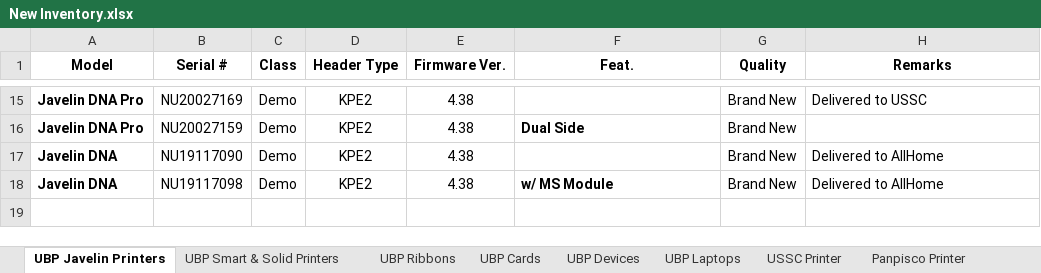
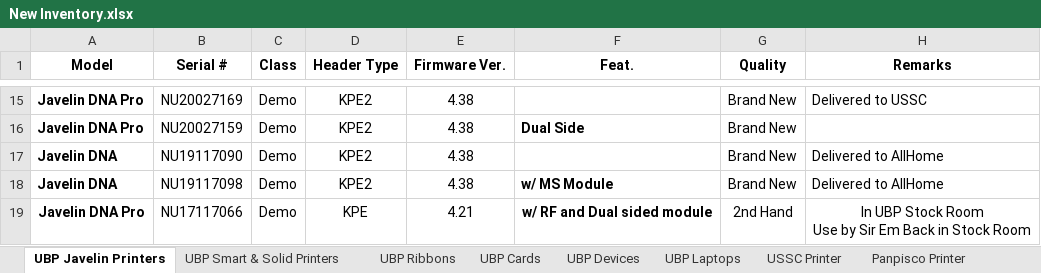
Before and after one commit to Mik-Arvin-Repo/Inventory, an Excel workbook: New Inventory.xlsx, sheet UBP Javelin Printers, drawn as a sheet; only a part is shown, gaps mark what is left out; values as stored, in another font and other column widths than the file's, no borders; table styles not drawn; ↵ is a line break in a cell; the diff names each change by its address in the sheet, - before the commit and + after, or states it on an @@ line.

```diff
--- a/New Inventory.xlsx (sheet UBP Javelin Printers)
+++ b/New Inventory.xlsx (sheet UBP Javelin Printers)
+row 19: Javelin DNA Pro | NU17117066 | Demo | KPE | 4.21 | w/ RF and Dual sided module | 2nd Hand | In UBP Stock Room ↵ Use by Sir Em Back in Stock Room
```
Also changed, not shown: sheet Journeytech Printer.
